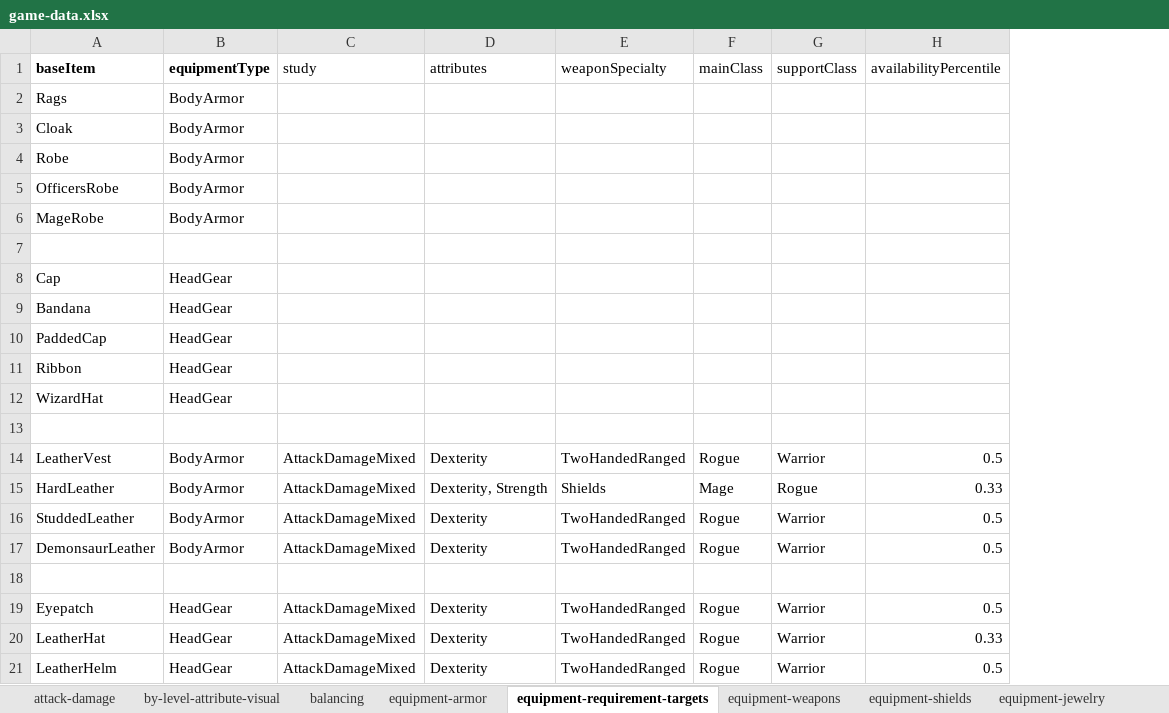
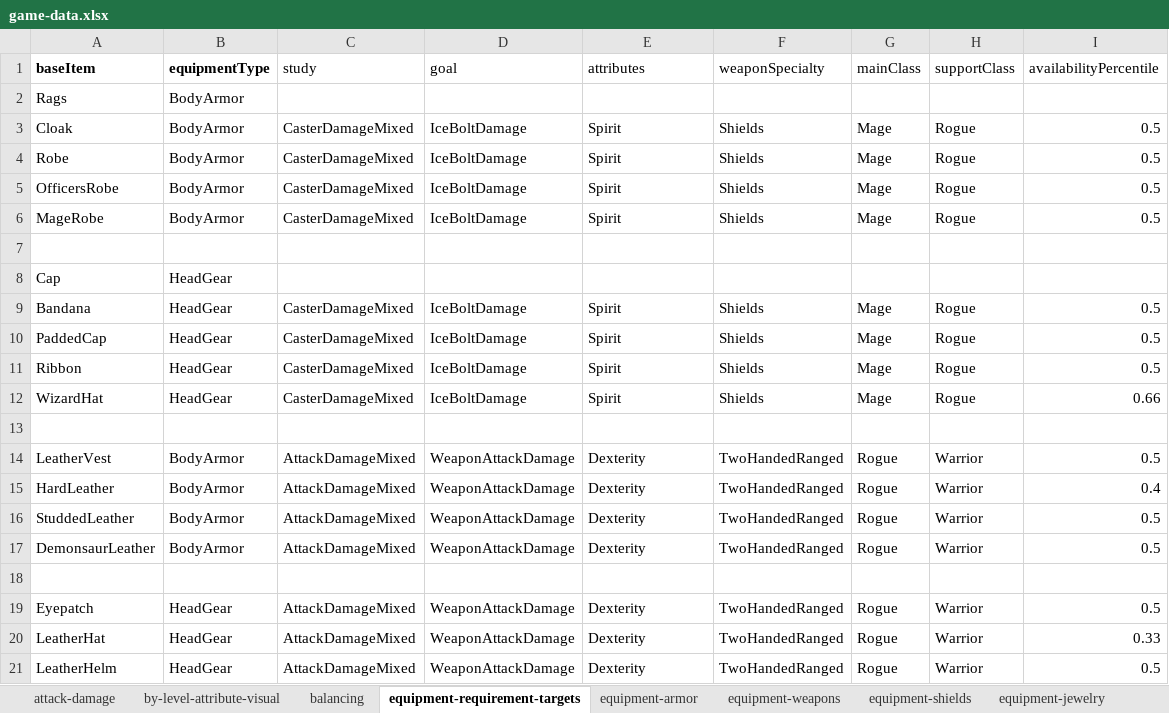
Before and after one commit to SnowdenWintermute/speed-dungeon, an Excel workbook: packages/balance-tools/game-data.xlsx, sheet equipment-requirement-targets, drawn as a sheet; only a part is shown; values as stored, in another font and other column widths than the file's, no borders; removed rows and columns are numbered as before the commit, all else as after; the diff covers the shown part only; the diff names each change by its address in the sheet, - before the commit and + after, or states it on an @@ line.

Commit message:
spirit based armor requirements from newly generalized studies with goals per character instead of per study

```diff
--- a/packages/balance-tools/game-data.xlsx (sheet equipment-requirement-targets)
+++ b/packages/balance-tools/game-data.xlsx (sheet equipment-requirement-targets)
@@ sheet tab order changed: attack-damage | by-level-attribute-visual | balancing | equipment-requirement-targets | equipment-armor | equipment-weapons | equipment-shields | equipment-jewelry @@
+column D (goal), rows 14-21: WeaponAttackDamage | WeaponAttackDamage | WeaponAttackDamage | WeaponAttackDamage |  | WeaponAttackDamage | WeaponAttackDamage | WeaponAttackDamage
-row 3: Cloak | BodyArmor
-row 4: Robe | BodyArmor
-row 5: OfficersRobe | BodyArmor
-row 6: MageRobe | BodyArmor
+row 3: Cloak | BodyArmor | CasterDamageMixed | IceBoltDamage | Spirit | Shields | Mage | Rogue | 0.5
+row 4: Robe | BodyArmor | CasterDamageMixed | IceBoltDamage | Spirit | Shields | Mage | Rogue | 0.5
+row 5: OfficersRobe | BodyArmor | CasterDamageMixed | IceBoltDamage | Spirit | Shields | Mage | Rogue | 0.5
+row 6: MageRobe | BodyArmor | CasterDamageMixed | IceBoltDamage | Spirit | Shields | Mage | Rogue | 0.5
-row 9: Bandana | HeadGear
-row 10: PaddedCap | HeadGear
-row 11: Ribbon | HeadGear
-row 12: WizardHat | HeadGear
+row 9: Bandana | HeadGear | CasterDamageMixed | IceBoltDamage | Spirit | Shields | Mage | Rogue | 0.5
+row 10: PaddedCap | HeadGear | CasterDamageMixed | IceBoltDamage | Spirit | Shields | Mage | Rogue | 0.5
+row 11: Ribbon | HeadGear | CasterDamageMixed | IceBoltDamage | Spirit | Shields | Mage | Rogue | 0.5
+row 12: WizardHat | HeadGear | CasterDamageMixed | IceBoltDamage | Spirit | Shields | Mage | Rogue | 0.66
-E15 (attributes): Dexterity, Strength
+E15 (attributes): Dexterity
-F15 (weaponSpecialty): Shields
+F15 (weaponSpecialty): TwoHandedRanged
-G15 (mainClass): Mage
+G15 (mainClass): Rogue
-H15 (supportClass): Rogue
+H15 (supportClass): Warrior
-I15 (availabilityPercentile): 0.33
+I15 (availabilityPercentile): 0.4
```
Also changed, not shown: 8 added rows and 5 removed rows elsewhere in this sheet, sheet equipment-armor, 52 other files.
